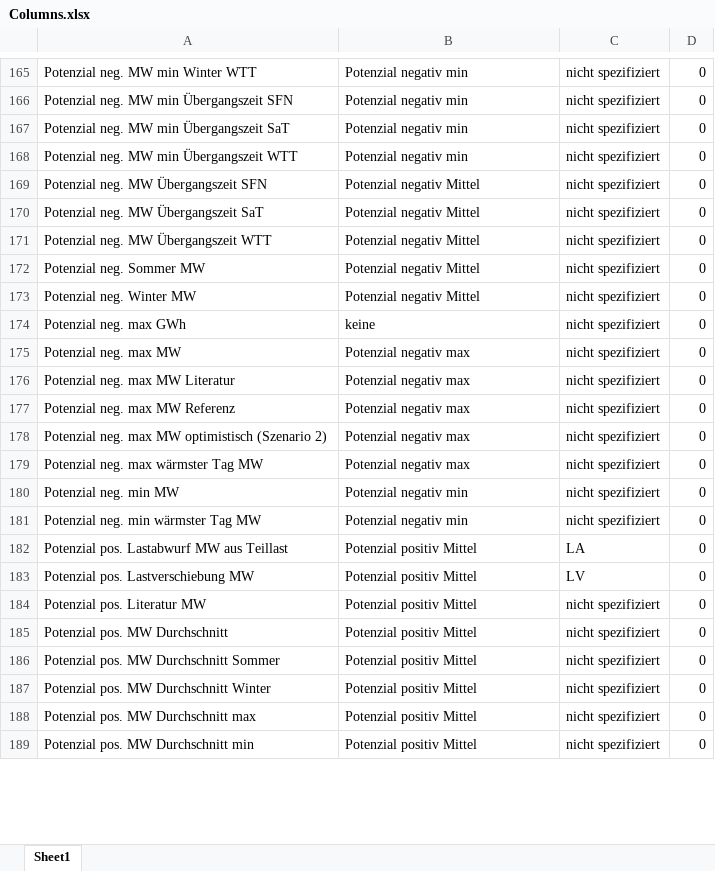
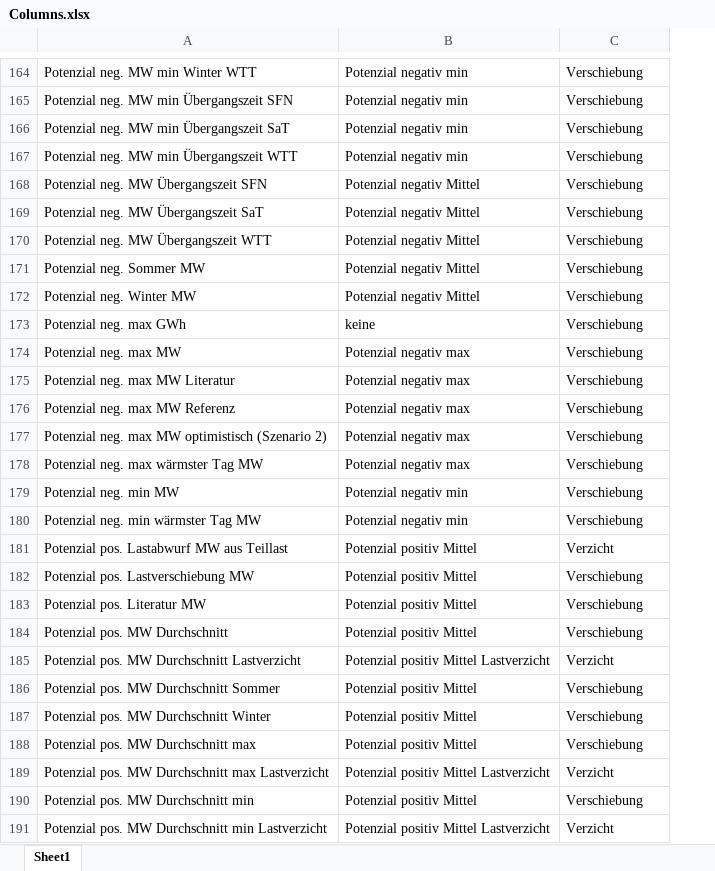
Before and after one commit to jokochems/DR_Potentials, an Excel workbook: Columns.xlsx, sheet Sheet1, drawn as a sheet; only a part is shown, gaps mark what is left out; values as stored, in another font and other column widths than the file's, no borders; table styles not drawn; removed rows and columns are numbered as before the commit, all else as after; the diff covers the shown part only; the diff names each change by its address in the sheet, - before the commit and + after, or states it on an @@ line.

```diff
--- a/Columns.xlsx (sheet Sheet1)
+++ b/Columns.xlsx (sheet Sheet1)
-column D, rows 165-189: all 0
-C164:C180: nicht spezifiziert
+C164:C180: Verschiebung
-C181: LA
+C181: Verzicht
-C182: LV
+C182: Verschiebung
-C183:C184: nicht spezifiziert
+C183:C184: Verschiebung
+row 185: Potenzial pos. MW Durchschnitt Lastverzicht | Potenzial positiv Mittel Lastverzicht | Verzicht
-C186:C188: nicht spezifiziert
+C186:C188: Verschiebung
+row 189: Potenzial pos. MW Durchschnitt max Lastverzicht | Potenzial positiv Mittel Lastverzicht | Verzicht
-C190: nicht spezifiziert
+C190: Verschiebung
+row 191: Potenzial pos. MW Durchschnitt min Lastverzicht | Potenzial positiv Mittel Lastverzicht | Verzicht
```
Also changed, not shown: 35 added rows, 8 removed rows and 123 edited cells elsewhere in this sheet, 3 other files.
